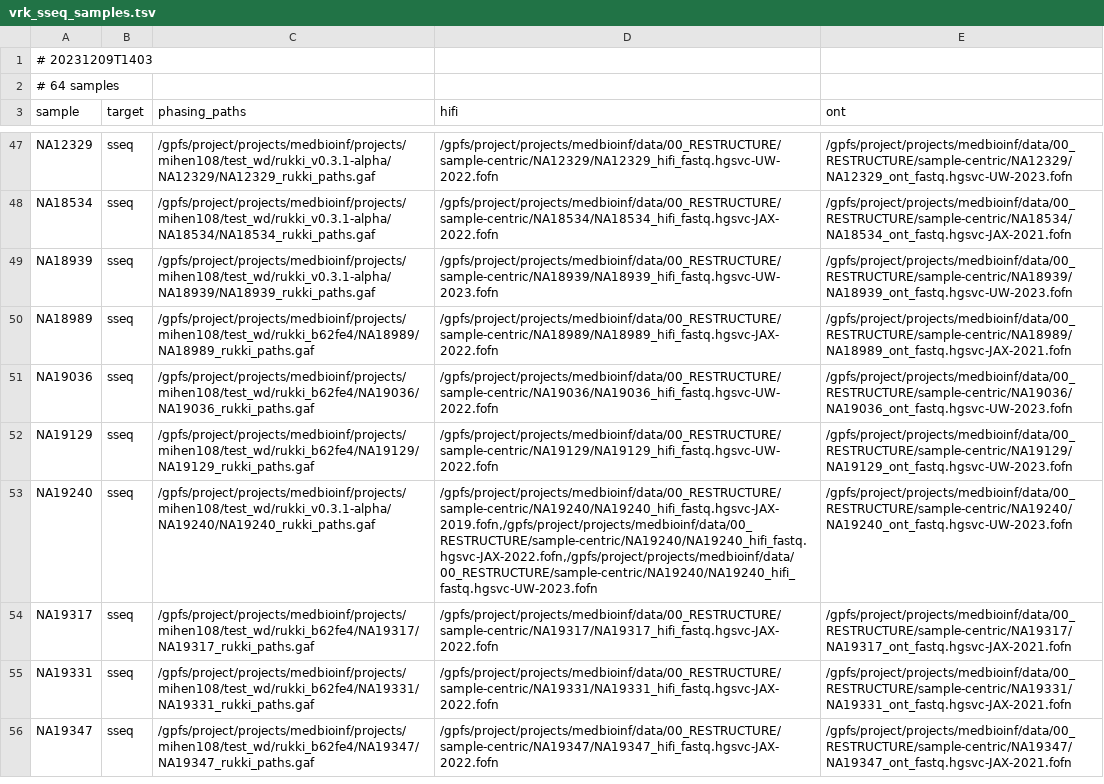
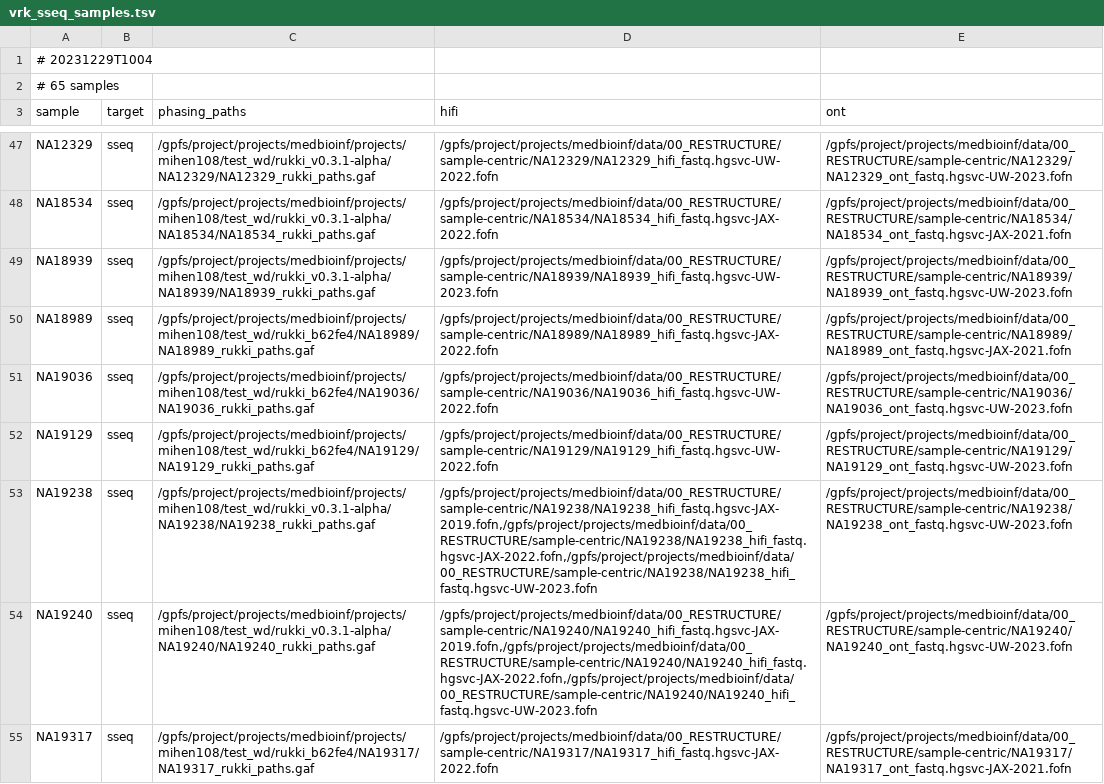
Before and after one commit to core-unit-bioinformatics/project-run-hgsvc-hybrid-assemblies, a TSV file: samples/vrk_sseq_samples.tsv, drawn as a sheet; only a part is shown, gaps mark what is left out; the shorter side is filled out with more unchanged rows.

Commit message:
upd sseq sample sheet, na19238 is complete

```diff
--- a/samples/vrk_sseq_samples.tsv
+++ b/samples/vrk_sseq_samples.tsv
@@ -1,3 +1,3 @@
-# 20231209T1403
-# 64 samples
+# 20231229T1004
+# 65 samples
 sample	target	phasing_paths	hifi	ont
@@ -52,2 +52,3 @@ NA19036	sseq	/gpfs/project/projects/medbioinf/projects/mihen108/test_wd/rukki_b6
 NA19129	sseq	/gpfs/project/projects/medbioinf/projects/mihen108/test_wd/rukki_b62fe4/NA19129/NA19129_rukki_paths.gaf	/gpfs/project/projects/medbioinf/data/00_RESTRUCTURE/sample-centric/NA19129/NA19129_hifi_fastq.hgsvc-UW-2022.fofn	/gpfs/project/projects/medbioinf/data/00_RESTRUCTURE/sample-centric/NA19129/NA19129_ont_fastq.hgsvc-UW-2023.fofn
+NA19238	sseq	/gpfs/project/projects/medbioinf/projects/mihen108/test_wd/rukki_v0.3.1-alpha/NA19238/NA19238_rukki_paths.gaf	/gpfs/project/projects/medbioinf/data/00_RESTRUCTURE/sample-centric/NA19238/NA19238_hifi_fastq.hgsvc-JAX-2019.fofn,/gpfs/project/projects/medbioinf/data/00_RESTRUCTURE/sample-centric/NA19238/NA19238_hifi_fastq.hgsvc-JAX-2022.fofn,/gpfs/project/projects/medbioinf/data/00_RESTRUCTURE/sample-centric/NA19238/NA19238_hifi_fastq.hgsvc-UW-2023.fofn	/gpfs/project/projects/medbioinf/data/00_RESTRUCTURE/sample-centric/NA19238/NA19238_ont_fastq.hgsvc-UW-2023.fofn
 NA19240	sseq	/gpfs/project/projects/medbioinf/projects/mihen108/test_wd/rukki_v0.3.1-alpha/NA19240/NA19240_rukki_paths.gaf	/gpfs/project/projects/medbioinf/data/00_RESTRUCTURE/sample-centric/NA19240/NA19240_hifi_fastq.hgsvc-JAX-2019.fofn,/gpfs/project/projects/medbioinf/data/00_RESTRUCTURE/sample-centric/NA19240/NA19240_hifi_fastq.hgsvc-JAX-2022.fofn,/gpfs/project/projects/medbioinf/data/00_RESTRUCTURE/sample-centric/NA19240/NA19240_hifi_fastq.hgsvc-UW-2023.fofn	/gpfs/project/projects/medbioinf/data/00_RESTRUCTURE/sample-centric/NA19240/NA19240_ont_fastq.hgsvc-UW-2023.fofn
```
Also changed, not shown: 1 other file.
